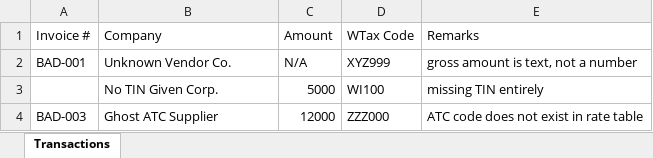
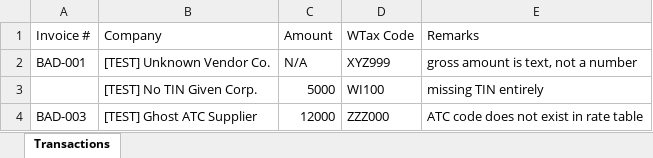
Before and after one commit to wilu-git/bir2307-app, an Excel workbook: sample_data/5_BAD_Wrong_Sheet_And_Headers.xlsx, sheet Transactions, drawn as a sheet; values as stored, in another font and other column widths than the file's, no borders; the diff names each change by its address in the sheet, - before the commit and + after, or states it on an @@ line.

```diff
--- a/sample_data/5_BAD_Wrong_Sheet_And_Headers.xlsx (sheet Transactions)
+++ b/sample_data/5_BAD_Wrong_Sheet_And_Headers.xlsx (sheet Transactions)
-B2 (Company): Unknown Vendor Co.
+B2 (Company): [TEST] Unknown Vendor Co.
-B3 (Company): No TIN Given Corp.
+B3 (Company): [TEST] No TIN Given Corp.
-B4 (Company): Ghost ATC Supplier
+B4 (Company): [TEST] Ghost ATC Supplier
```
Also changed, not shown: sample_data/1_Standard_Format.xlsx, sample_data/2_Alternate_Header_Format.xlsx, 3 other files.
